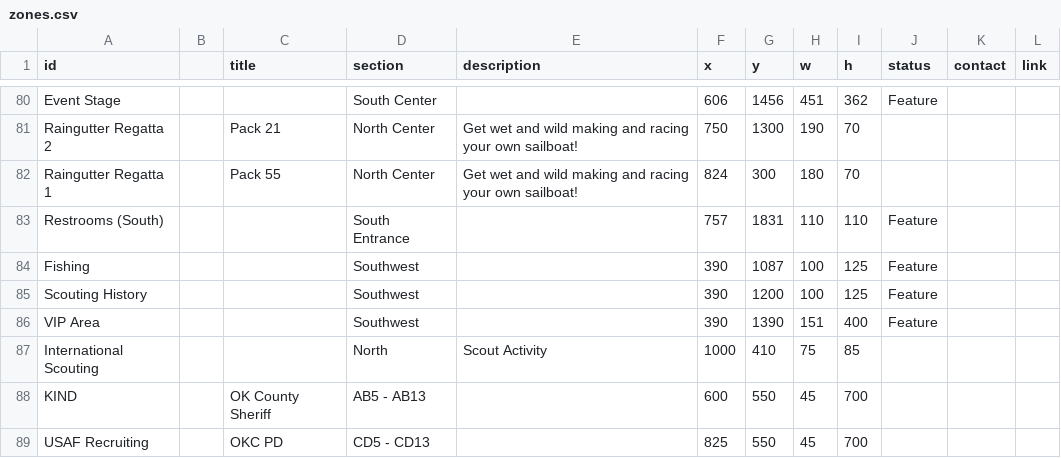
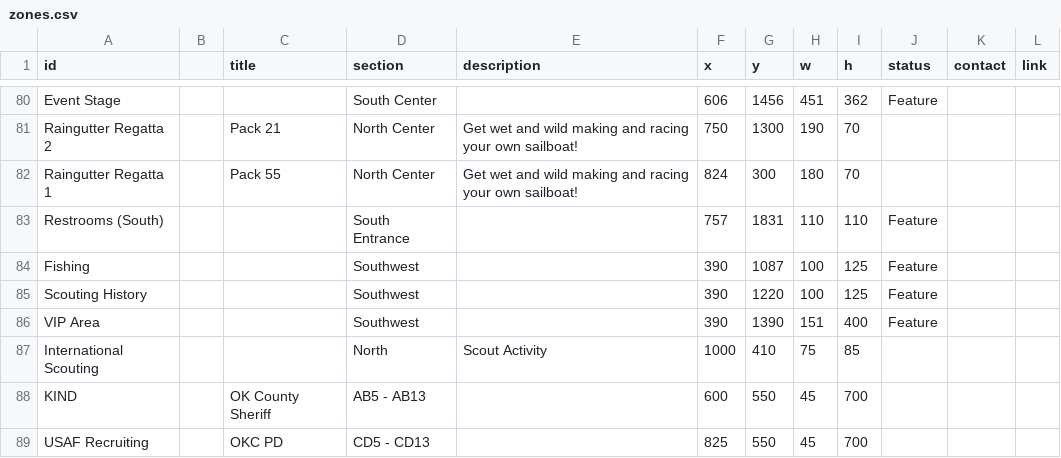
Before and after one commit to lkettren/america250, a CSV file: zones.csv, drawn as a sheet; only a part is shown, gaps mark what is left out.

Commit message:
Update zones.csv

```diff
--- a/zones.csv
+++ b/zones.csv
@@ -84,3 +84,3 @@ Restrooms (South),,,South Entrance,,757,1831,110,110,Feature,,
 Fishing,,,Southwest,,390,1087,100,125,Feature,,
-Scouting History,,,Southwest,,390,1200,100,125,Feature,,
+Scouting History,,,Southwest,,390,1220,100,125,Feature,,
 VIP Area,,,Southwest,,390,1390,151,400,Feature,,
```
